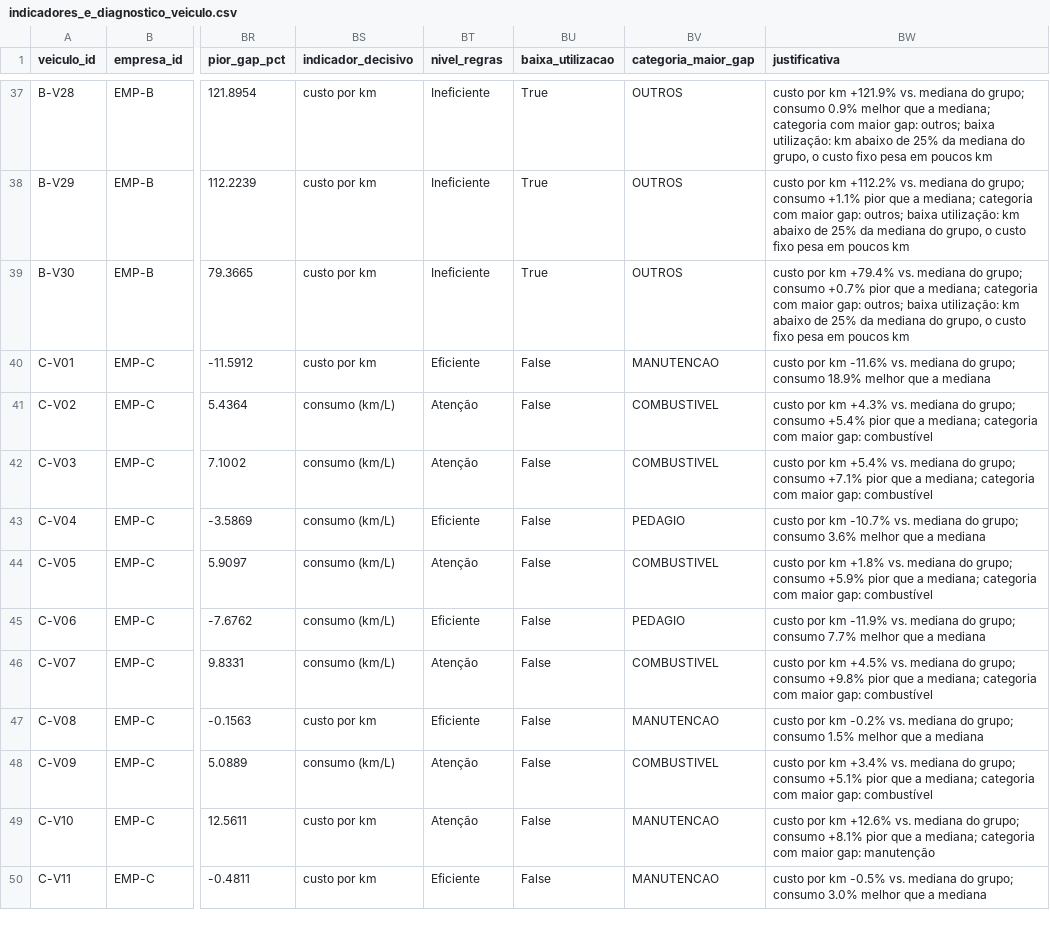
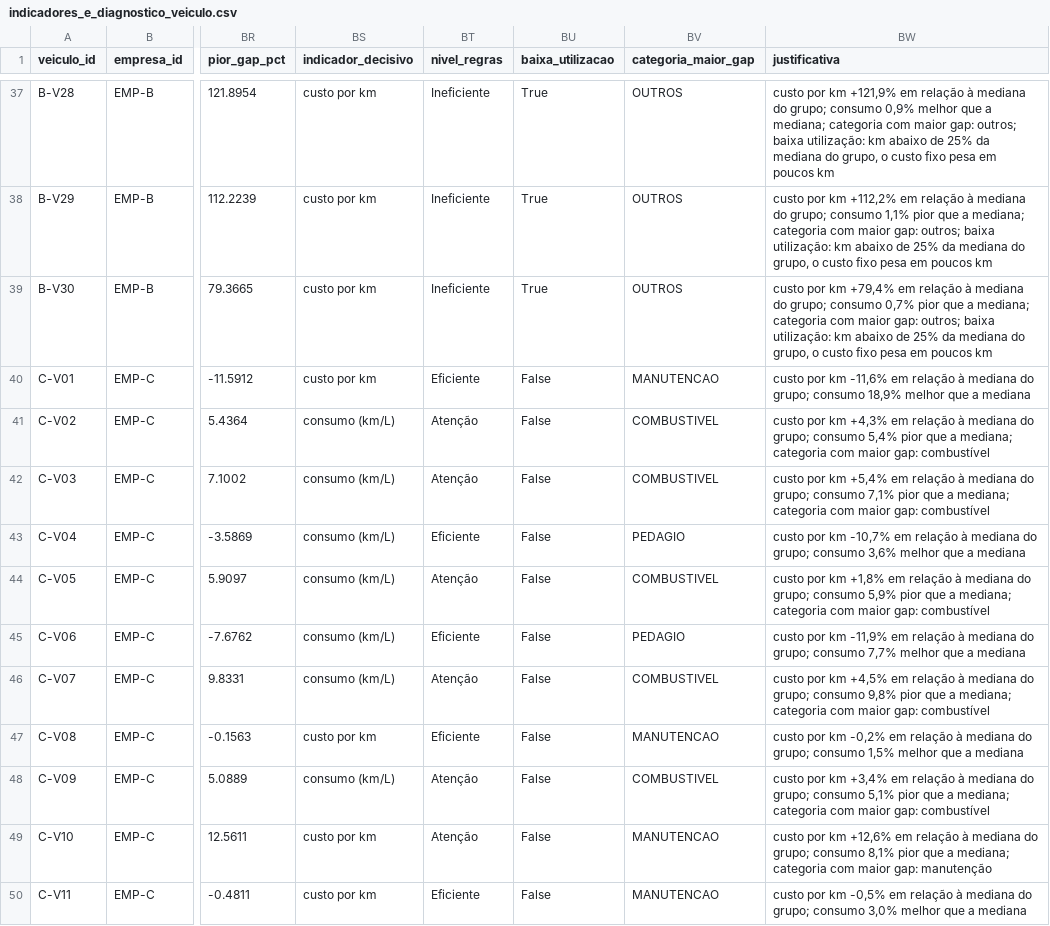
Before and after one commit to fabrizzioriccelli/1TIAO-ENTERPRISE-CHALLENGE-, a CSV file: outputs/reports/indicadores_e_diagnostico_veiculo.csv, drawn as a sheet; only a part is shown, gaps mark what is left out; the diff covers the shown part only; the diff names each change by its address in the sheet, - before the commit and + after, or states it on an @@ line.

```diff
--- a/outputs/reports/indicadores_e_diagnostico_veiculo.csv
+++ b/outputs/reports/indicadores_e_diagnostico_veiculo.csv
-BW37 (justificativa): …por km +121.9% vs. mediana do grupo; consumo 0.9% melhor que…
+BW37 (justificativa): …por km +121,9% em relação à mediana do grupo; consumo 0,9% melhor que…
-BW38 (justificativa): …por km +112.2% vs. mediana do grupo; consumo +1.1% pior que…
+BW38 (justificativa): …por km +112,2% em relação à mediana do grupo; consumo 1,1% pior que…
-BW39 (justificativa): …por km +79.4% vs. mediana do grupo; consumo +0.7% pior que…
+BW39 (justificativa): …por km +79,4% em relação à mediana do grupo; consumo 0,7% pior que…
-BW40 (justificativa): …por km -11.6% vs. mediana do grupo; consumo 18.9% melhor que…
+BW40 (justificativa): …por km -11,6% em relação à mediana do grupo; consumo 18,9% melhor que…
-BW41 (justificativa): …por km +4.3% vs. mediana do grupo; consumo +5.4% pior que…
+BW41 (justificativa): …por km +4,3% em relação à mediana do grupo; consumo 5,4% pior que…
-BW42 (justificativa): …por km +5.4% vs. mediana do grupo; consumo +7.1% pior que…
+BW42 (justificativa): …por km +5,4% em relação à mediana do grupo; consumo 7,1% pior que…
-BW43 (justificativa): …por km -10.7% vs. mediana do grupo; consumo 3.6% melhor que…
+BW43 (justificativa): …por km -10,7% em relação à mediana do grupo; consumo 3,6% melhor que…
-BW44 (justificativa): …por km +1.8% vs. mediana do grupo; consumo +5.9% pior que…
+BW44 (justificativa): …por km +1,8% em relação à mediana do grupo; consumo 5,9% pior que…
-BW45 (justificativa): …por km -11.9% vs. mediana do grupo; consumo 7.7% melhor que…
+BW45 (justificativa): …por km -11,9% em relação à mediana do grupo; consumo 7,7% melhor que…
-BW46 (justificativa): …por km +4.5% vs. mediana do grupo; consumo +9.8% pior que…
+BW46 (justificativa): …por km +4,5% em relação à mediana do grupo; consumo 9,8% pior que…
-BW47 (justificativa): …por km -0.2% vs. mediana do grupo; consumo 1.5% melhor que…
+BW47 (justificativa): …por km -0,2% em relação à mediana do grupo; consumo 1,5% melhor que…
-BW48 (justificativa): …por km +3.4% vs. mediana do grupo; consumo +5.1% pior que…
+BW48 (justificativa): …por km +3,4% em relação à mediana do grupo; consumo 5,1% pior que…
-BW49 (justificativa): …por km +12.6% vs. mediana do grupo; consumo +8.1% pior que…
+BW49 (justificativa): …por km +12,6% em relação à mediana do grupo; consumo 8,1% pior que…
-BW50 (justificativa): …por km -0.5% vs. mediana do grupo; consumo 3.0% melhor que…
+BW50 (justificativa): …por km -0,5% em relação à mediana do grupo; consumo 3,0% melhor que…
```
Also changed, not shown: 56 edited cells elsewhere in this file, outputs/reports/comparacao_regras_ml.csv, 26 other files.
